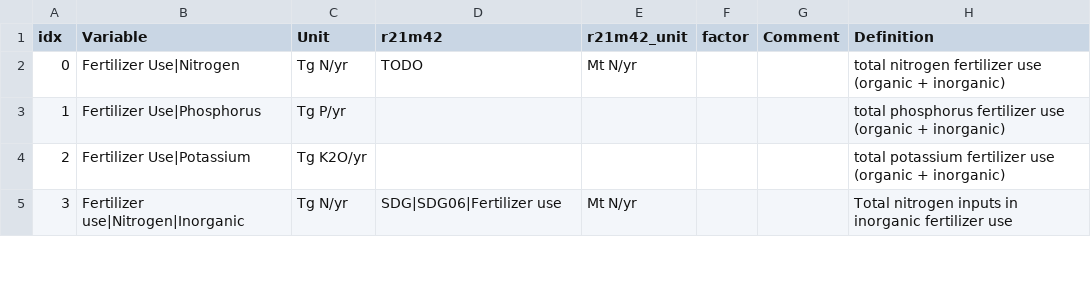
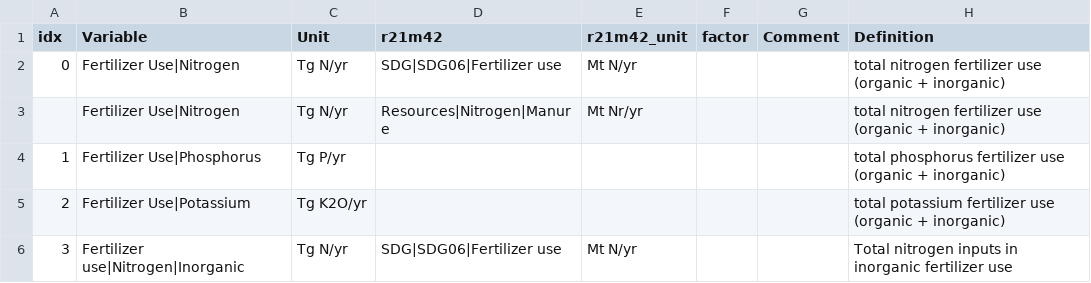
Before and after one commit to strefler/project_interfaces, a CSV file: ar6/mapping_template.csv, drawn as a sheet; only a part is shown; the diff covers the shown part only.

```diff
--- a/ar6/mapping_template.csv
+++ b/ar6/mapping_template.csv
@@ -1,3 +1,4 @@
 idx,Variable,Unit,r21m42,r21m42_unit,factor,Comment,Definition
-0,Fertilizer Use|Nitrogen,Tg N/yr,TODO,Mt N/yr,,,total nitrogen fertilizer use (organic + inorganic)
+0,Fertilizer Use|Nitrogen,Tg N/yr,SDG|SDG06|Fertilizer use,Mt N/yr,,,total nitrogen fertilizer use (organic + inorganic)
+,Fertilizer Use|Nitrogen,Tg N/yr,Resources|Nitrogen|Manure,Mt Nr/yr,,,total nitrogen fertilizer use (organic + inorganic)
 1,Fertilizer Use|Phosphorus,Tg P/yr,,,,,total phosphorus fertilizer use (organic + inorganic)
```
Also changed, not shown: 2 added rows, 6 removed rows and 28 edited cells elsewhere in this file.
